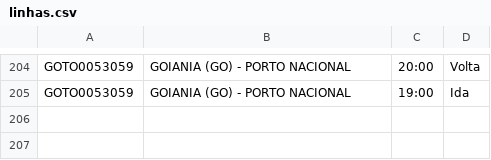
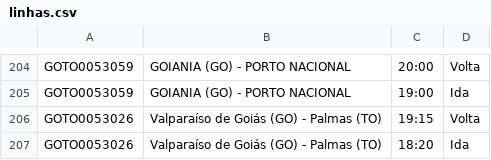
Before and after one commit to luc118i/Gerador-de-Relatorios-Operacionais-APP, a CSV file: src/data/linhas.csv, drawn as a sheet; only a part is shown, gaps mark what is left out.

Commit message:
add linhas

```diff
--- a/src/data/linhas.csv
+++ b/src/data/linhas.csv
@@ -205 +205,3 @@ GOTO0053059,GOIANIA (GO) - PORTO NACIONAL, 20:00,Volta
 GOTO0053059,GOIANIA (GO) - PORTO NACIONAL, 19:00,Ida
+GOTO0053026,Valparaíso de Goiás (GO) - Palmas (TO), 19:15,Volta
+GOTO0053026,Valparaíso de Goiás (GO) - Palmas (TO), 18:20,Ida
```
Also changed, not shown: 2 other files.
